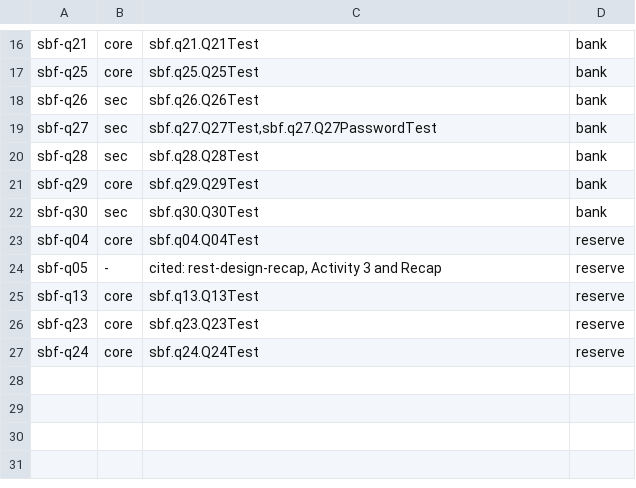
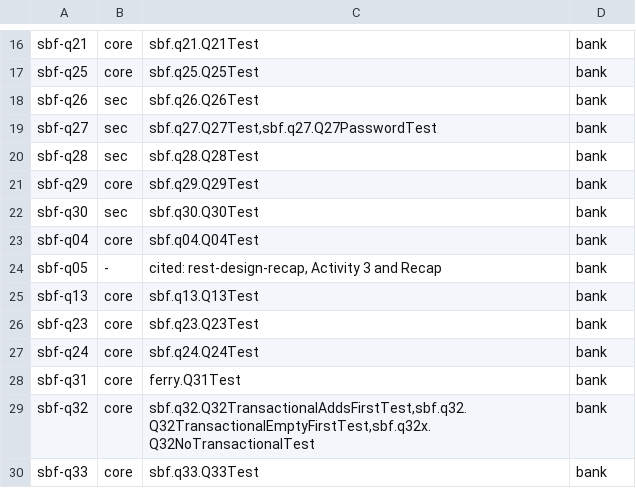
Before and after one commit to Ashwin-revature/test-conten, a TSV file: authoring/evidence/spring-boot/spring-boot-final-mcq/key-proof/item-tests.tsv, drawn as a sheet; only a part is shown, gaps mark what is left out.

Commit message:
feat(spring-boot): extend the course final to 30 questions

```diff
--- a/authoring/evidence/spring-boot/spring-boot-final-mcq/key-proof/item-tests.tsv
+++ b/authoring/evidence/spring-boot/spring-boot-final-mcq/key-proof/item-tests.tsv
@@ -22,6 +22,9 @@ sbf-q29	core	sbf.q29.Q29Test	bank
 sbf-q30	sec	sbf.q30.Q30Test	bank
-sbf-q04	core	sbf.q04.Q04Test	reserve
-sbf-q05	-	cited: rest-design-recap, Activity 3 and Recap	reserve
-sbf-q13	core	sbf.q13.Q13Test	reserve
-sbf-q23	core	sbf.q23.Q23Test	reserve
-sbf-q24	core	sbf.q24.Q24Test	reserve
+sbf-q04	core	sbf.q04.Q04Test	bank
+sbf-q05	-	cited: rest-design-recap, Activity 3 and Recap	bank
+sbf-q13	core	sbf.q13.Q13Test	bank
+sbf-q23	core	sbf.q23.Q23Test	bank
+sbf-q24	core	sbf.q24.Q24Test	bank
+sbf-q31	core	ferry.Q31Test	bank
+sbf-q32	core	sbf.q32.Q32TransactionalAddsFirstTest,sbf.q32.Q32TransactionalEmptyFirstTest,sbf.q32x.Q32NoTransactionalTest	bank
+sbf-q33	core	sbf.q33.Q33Test	bank
```
Also changed, not shown: 12 other files.
